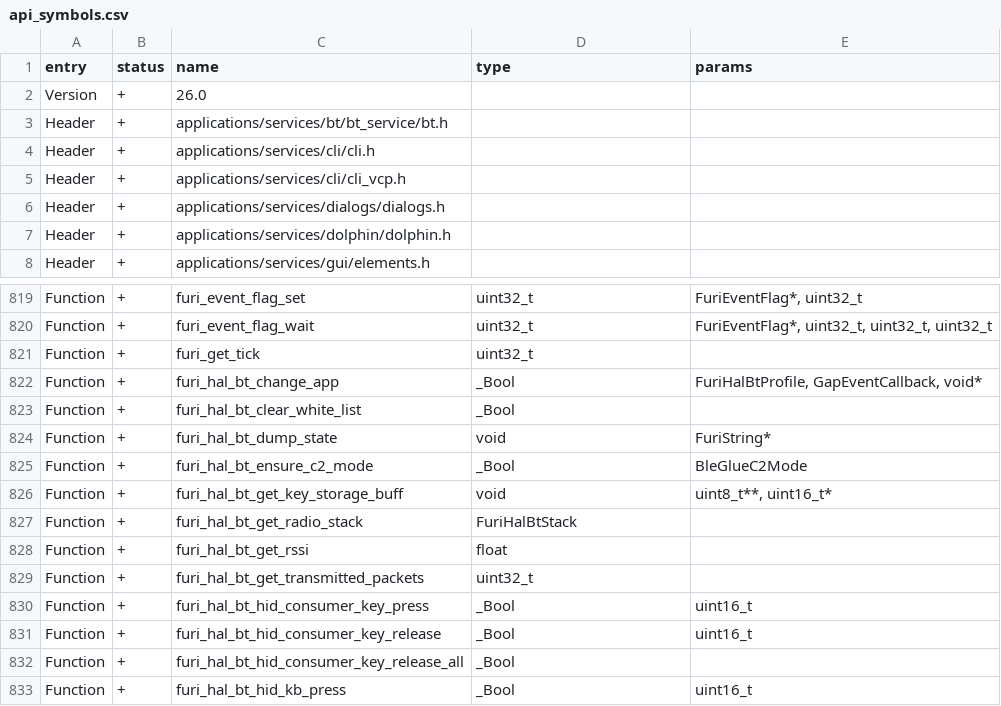
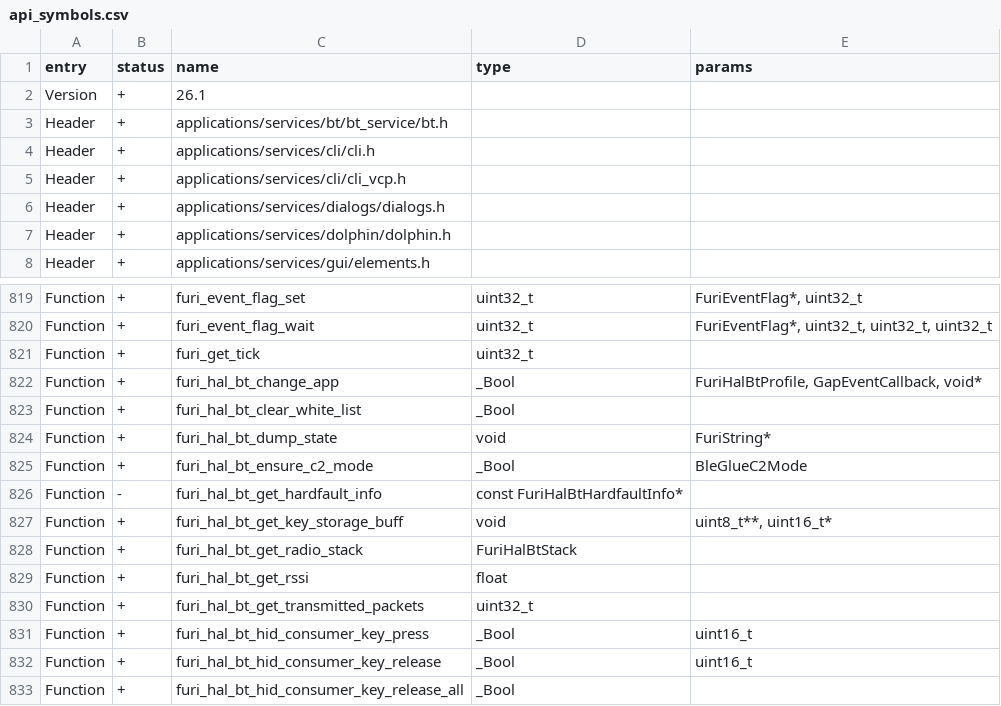
Before and after one commit to Gustav-png/Moon-Firmware, a CSV file: firmware/targets/f18/api_symbols.csv, drawn as a sheet; only a part is shown, gaps mark what is left out; the shorter side is filled out with more unchanged rows.

Commit message:
[FL-3299] furi_crash: added C2 status; added fw-version gdb command (#2638)
* furi_crash: added C2 status
* debug: Added "fw-version" gdb command; vscode: updated configuration to use new command
* debug: added fw-info command to debug_other session
* Toolbox: versioned structure for Version
* debug: fw-version: no longer needs an ELF file loaded
* debug: flipperversion: removed unused variable
* debug_other: print running fw version

Co-authored-by: Aleksandr Kutuzov <alleteam@gmail.com>

```diff
--- a/firmware/targets/f18/api_symbols.csv
+++ b/firmware/targets/f18/api_symbols.csv
@@ -1,3 +1,3 @@
 entry,status,name,type,params
-Version,+,26.0,,
+Version,+,26.1,,
 Header,+,applications/services/bt/bt_service/bt.h,,
@@ -825,2 +825,3 @@ Function,+,furi_hal_bt_dump_state,void,FuriString*
 Function,+,furi_hal_bt_ensure_c2_mode,_Bool,BleGlueC2Mode
+Function,-,furi_hal_bt_get_hardfault_info,const FuriHalBtHardfaultInfo*,
 Function,+,furi_hal_bt_get_key_storage_buff,void,"uint8_t**, uint16_t*"
```
Also changed, not shown: firmware/targets/f7/api_symbols.csv, 8 other files.
